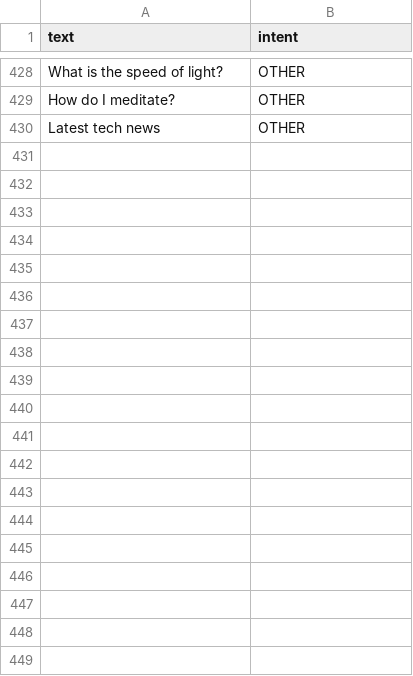
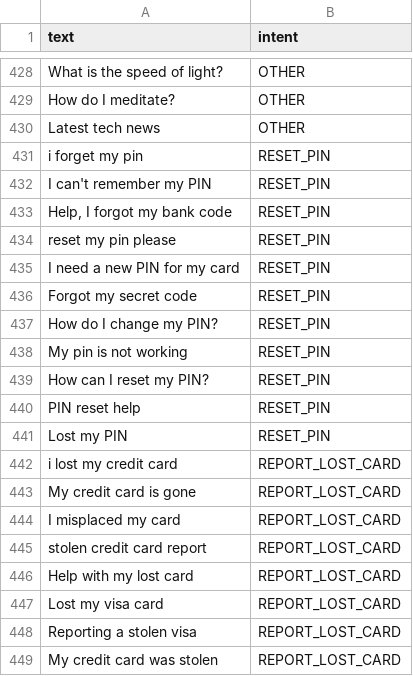
Before and after one commit to SiddheshUgale73/Intent-classifier-system, a CSV file: data/dataset.csv, drawn as a sheet; only a part is shown, gaps mark what is left out; the diff covers the shown part only; the diff names each change by its address in the sheet, - before the commit and + after, or states it on an @@ line.

Commit message:
Initialize Intent Classifier with Sentence Transformers & Entity Extraction

```diff
--- a/data/dataset.csv
+++ b/data/dataset.csv
+row 431: i forget my pin | RESET_PIN
+row 432: I can't remember my PIN | RESET_PIN
+row 433: Help, I forgot my bank code | RESET_PIN
+row 434: reset my pin please | RESET_PIN
+row 435: I need a new PIN for my card | RESET_PIN
+row 436: Forgot my secret code | RESET_PIN
+row 437: How do I change my PIN? | RESET_PIN
+row 438: My pin is not working | RESET_PIN
+row 439: How can I reset my PIN? | RESET_PIN
+row 440: PIN reset help | RESET_PIN
+row 441: Lost my PIN | RESET_PIN
+row 442: i lost my credit card | REPORT_LOST_CARD
+row 443: My credit card is gone | REPORT_LOST_CARD
+row 444: I misplaced my card | REPORT_LOST_CARD
+row 445: stolen credit card report | REPORT_LOST_CARD
+row 446: Help with my lost card | REPORT_LOST_CARD
+row 447: Lost my visa card | REPORT_LOST_CARD
+row 448: Reporting a stolen visa | REPORT_LOST_CARD
+row 449: My credit card was stolen | REPORT_LOST_CARD
```
Also changed, not shown: 11 added rows elsewhere in this file, 5 other files.
